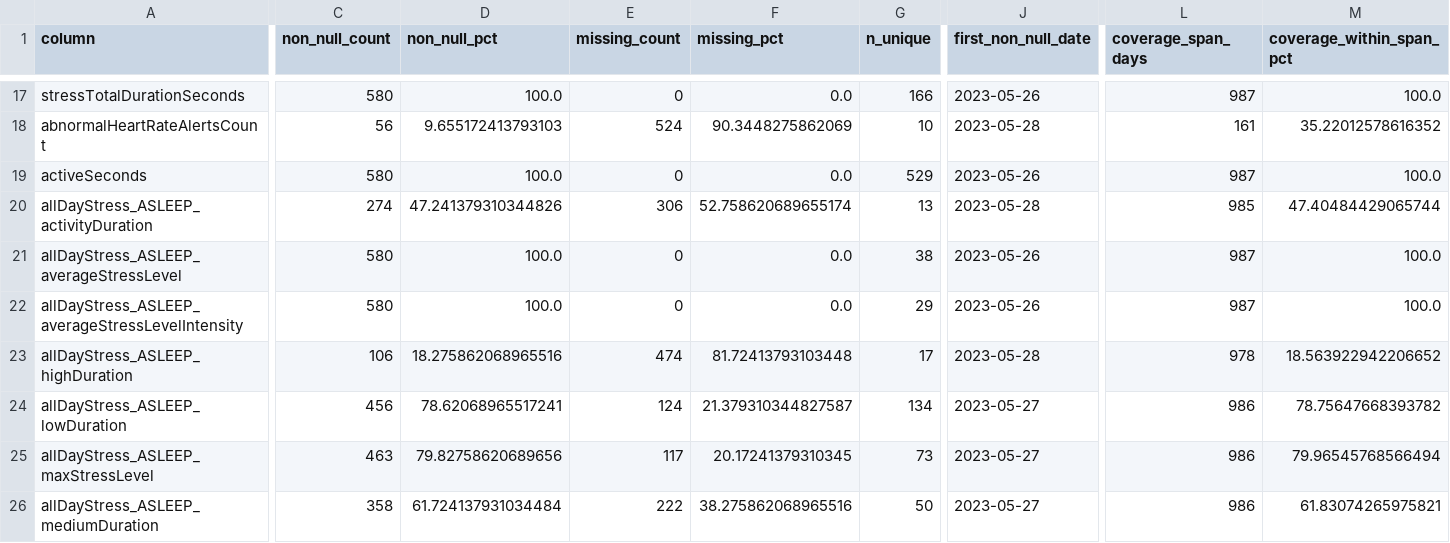
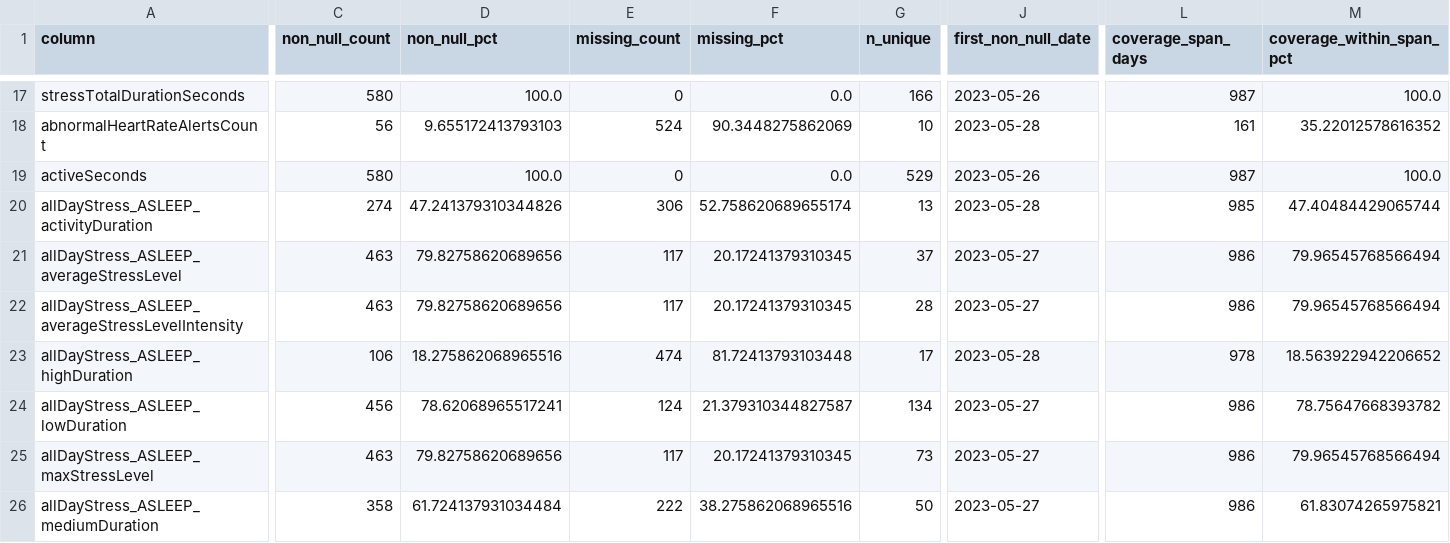
Before and after one commit to AlexBatrakov/wearable-analytics, a CSV file: reports/data_dictionary.csv, drawn as a sheet; only a part is shown, gaps mark what is left out; the diff covers the shown part only; the diff names each change by its address in the sheet, - before the commit and + after, or states it on an @@ line.

Commit message:
sanitize: null out Garmin stress sentinel values

```diff
--- a/reports/data_dictionary.csv
+++ b/reports/data_dictionary.csv
-C21:C22 (non_null_count): 580
+C21:C22 (non_null_count): 463
-D21:D22 (non_null_pct): 100.0
+D21:D22 (non_null_pct): 79.82758620689656
-E21:E22 (missing_count): 0
+E21:E22 (missing_count): 117
-F21:F22 (missing_pct): 0.0
+F21:F22 (missing_pct): 20.17241379310345
-G21 (n_unique): 38
+G21 (n_unique): 37
-J21:J22 (first_non_null_date): 2023-05-26
+J21:J22 (first_non_null_date): 2023-05-27
-L21:L22 (coverage_span_days): 987
+L21:L22 (coverage_span_days): 986
-M21:M22 (coverage_within_span_pct): 100.0
+M21:M22 (coverage_within_span_pct): 79.96545768566494
-G22 (n_unique): 29
+G22 (n_unique): 28
```
Also changed, not shown: 68 edited cells elsewhere in this file, 5 other files.
